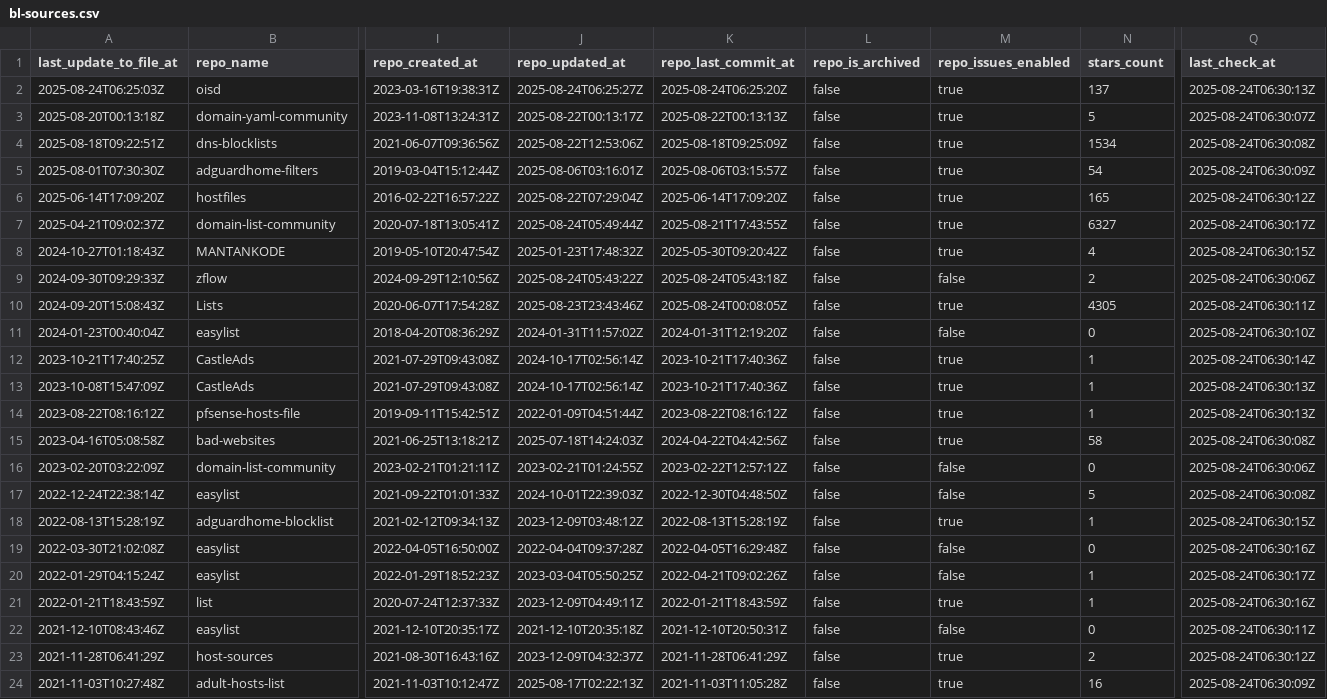
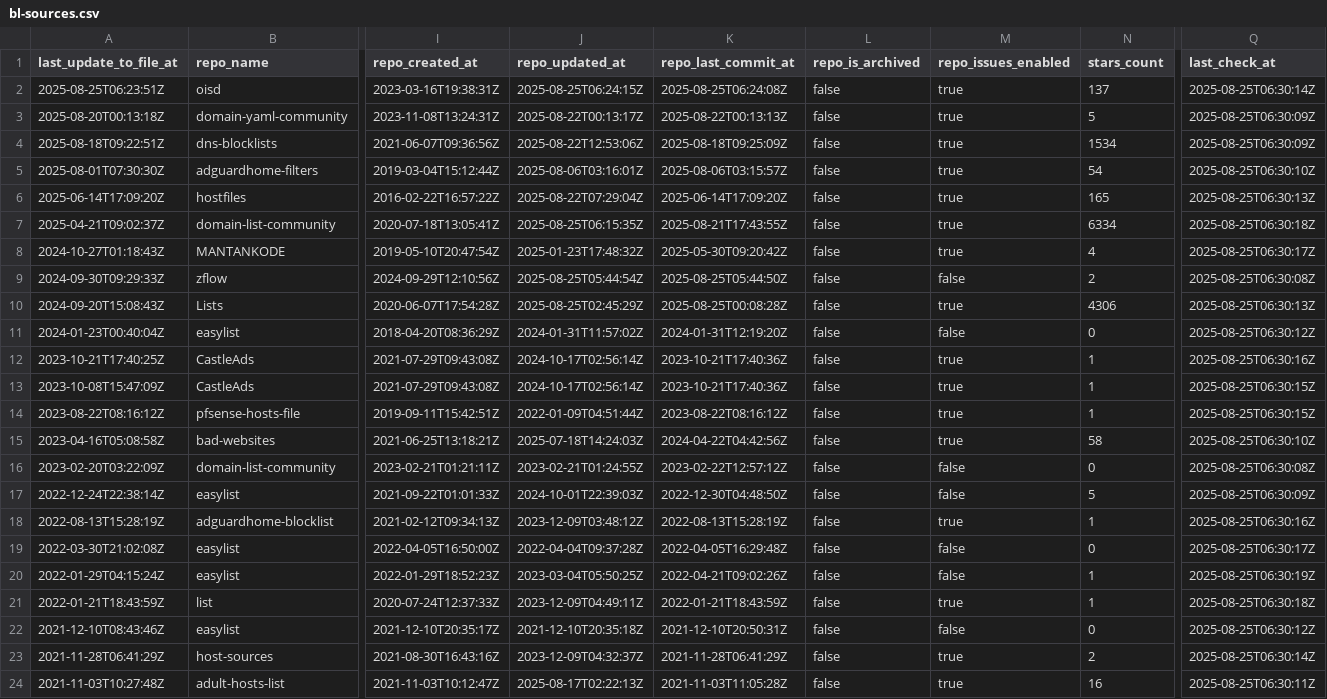
Before and after one commit to alsyundawy/porn-domains, a CSV file: blacklist/bl-sources.csv, drawn as a sheet; only a part is shown, gaps mark what is left out; the diff covers the shown part only; the diff names each change by its address in the sheet, - before the commit and + after, or states it on an @@ line.

Commit message:
[AUTO] Rebuild CSV files for sources
Runtime: 00h:00m:18s

```diff
--- a/blacklist/bl-sources.csv
+++ b/blacklist/bl-sources.csv
-A2 (last_update_to_file_at): 2025-08-24T06:25:03Z
+A2 (last_update_to_file_at): 2025-08-25T06:23:51Z
-J2 (repo_updated_at): 2025-08-24T06:25:27Z
+J2 (repo_updated_at): 2025-08-25T06:24:15Z
-K2 (repo_last_commit_at): 2025-08-24T06:25:20Z
+K2 (repo_last_commit_at): 2025-08-25T06:24:08Z
-Q2 (last_check_at): 2025-08-24T06:30:13Z
+Q2 (last_check_at): 2025-08-25T06:30:14Z
-Q3 (last_check_at): 2025-08-24T06:30:07Z
+Q3 (last_check_at): 2025-08-25T06:30:09Z
-Q4 (last_check_at): 2025-08-24T06:30:08Z
+Q4 (last_check_at): 2025-08-25T06:30:09Z
-Q5 (last_check_at): 2025-08-24T06:30:09Z
+Q5 (last_check_at): 2025-08-25T06:30:10Z
-Q6 (last_check_at): 2025-08-24T06:30:12Z
+Q6 (last_check_at): 2025-08-25T06:30:13Z
-J7 (repo_updated_at): 2025-08-24T05:49:44Z
+J7 (repo_updated_at): 2025-08-25T06:15:35Z
-N7 (stars_count): 6327
+N7 (stars_count): 6334
-Q7 (last_check_at): 2025-08-24T06:30:17Z
+Q7 (last_check_at): 2025-08-25T06:30:18Z
-Q8 (last_check_at): 2025-08-24T06:30:15Z
+Q8 (last_check_at): 2025-08-25T06:30:17Z
-J9 (repo_updated_at): 2025-08-24T05:43:22Z
+J9 (repo_updated_at): 2025-08-25T05:44:54Z
-K9 (repo_last_commit_at): 2025-08-24T05:43:18Z
+K9 (repo_last_commit_at): 2025-08-25T05:44:50Z
-Q9 (last_check_at): 2025-08-24T06:30:06Z
+Q9 (last_check_at): 2025-08-25T06:30:08Z
-J10 (repo_updated_at): 2025-08-23T23:43:46Z
+J10 (repo_updated_at): 2025-08-25T02:45:29Z
-K10 (repo_last_commit_at): 2025-08-24T00:08:05Z
+K10 (repo_last_commit_at): 2025-08-25T00:08:28Z
-N10 (stars_count): 4305
+N10 (stars_count): 4306
-Q10 (last_check_at): 2025-08-24T06:30:11Z
+Q10 (last_check_at): 2025-08-25T06:30:13Z
-Q11 (last_check_at): 2025-08-24T06:30:10Z
+Q11 (last_check_at): 2025-08-25T06:30:12Z
-Q12 (last_check_at): 2025-08-24T06:30:14Z
+Q12 (last_check_at): 2025-08-25T06:30:16Z
-Q13:Q14 (last_check_at): 2025-08-24T06:30:13Z
+Q13:Q14 (last_check_at): 2025-08-25T06:30:15Z
-Q15 (last_check_at): 2025-08-24T06:30:08Z
+Q15 (last_check_at): 2025-08-25T06:30:10Z
-Q16 (last_check_at): 2025-08-24T06:30:06Z
+Q16 (last_check_at): 2025-08-25T06:30:08Z
-Q17 (last_check_at): 2025-08-24T06:30:08Z
+Q17 (last_check_at): 2025-08-25T06:30:09Z
-Q18 (last_check_at): 2025-08-24T06:30:15Z
+Q18 (last_check_at): 2025-08-25T06:30:16Z
-Q19 (last_check_at): 2025-08-24T06:30:16Z
+Q19 (last_check_at): 2025-08-25T06:30:17Z
-Q20 (last_check_at): 2025-08-24T06:30:17Z
+Q20 (last_check_at): 2025-08-25T06:30:19Z
-Q21 (last_check_at): 2025-08-24T06:30:16Z
+Q21 (last_check_at): 2025-08-25T06:30:18Z
-Q22 (last_check_at): 2025-08-24T06:30:11Z
+Q22 (last_check_at): 2025-08-25T06:30:12Z
-Q23 (last_check_at): 2025-08-24T06:30:12Z
+Q23 (last_check_at): 2025-08-25T06:30:14Z
-Q24 (last_check_at): 2025-08-24T06:30:09Z
+Q24 (last_check_at): 2025-08-25T06:30:11Z
```
Also changed, not shown: 12 edited cells elsewhere in this file.
